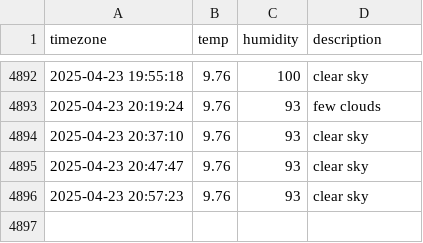
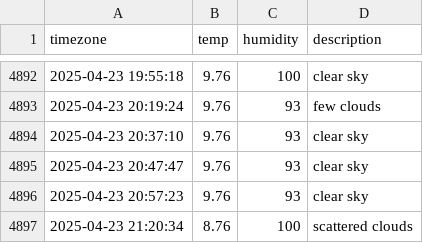
Before and after one commit to DongEunKim123/seoul_weather, a CSV file: seoul_weather.csv, drawn as a sheet; only a part is shown, gaps mark what is left out; the diff names each change by its address in the sheet, - before the commit and + after, or states it on an @@ line.

```diff
--- a/seoul_weather.csv
+++ b/seoul_weather.csv
+row 4897: 2025-04-23 21:20:34 | 8.76 | 100 | scattered clouds
```
